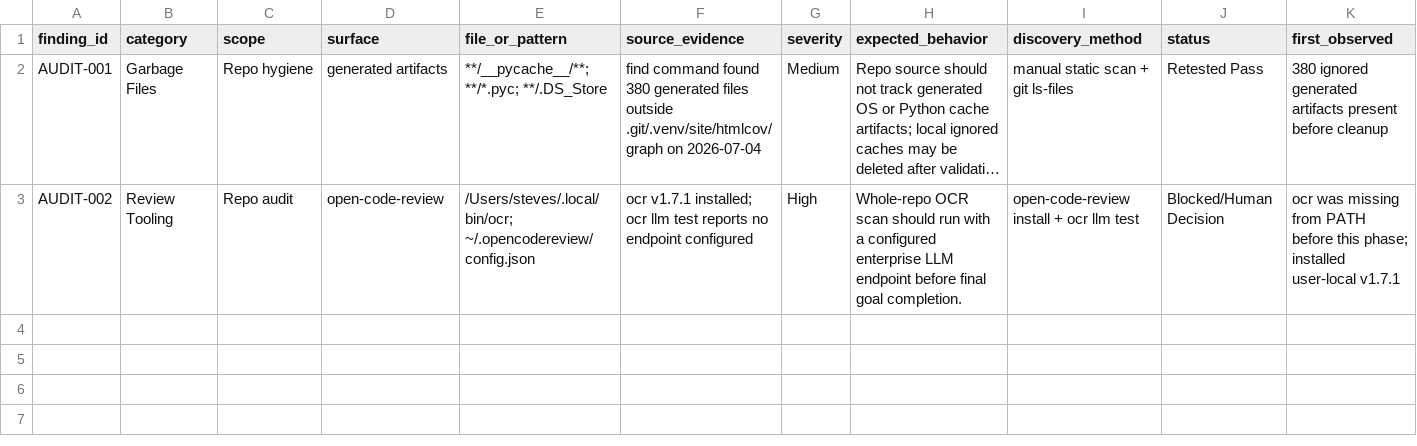
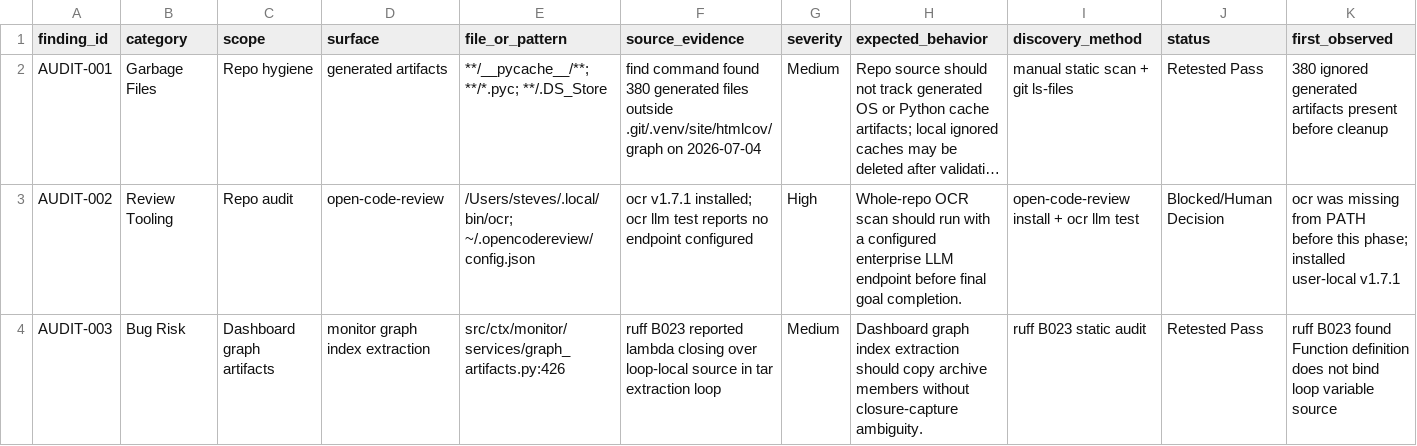
Before and after one commit to stevesolun/ctx, a CSV file: qa/bug_smoke_status.csv, drawn as a sheet; only a part is shown; long unchanged cells end in …; rows hold the shown columns only; the diff names each change by its address in the sheet, - before the commit and + after, or states it on an @@ line.

Commit message:
Fix dashboard index archive copy loop

```diff
--- a/qa/bug_smoke_status.csv
+++ b/qa/bug_smoke_status.csv
+row 4: AUDIT-003 | Bug Risk | Dashboard graph artifacts | monitor graph index extraction | src/ctx/monitor/services/graph_artifacts.py:426 | ruff B023 reported lambda closing over loop-local source in tar extraction loop | Medium | Dashboard graph index extraction should copy archive members without closure-capture ambiguity. | ruff B023 static audit | Retested Pass | ruff B023 found Function definition does not bind loop variable source
```
Also changed, not shown: 1 other file.
